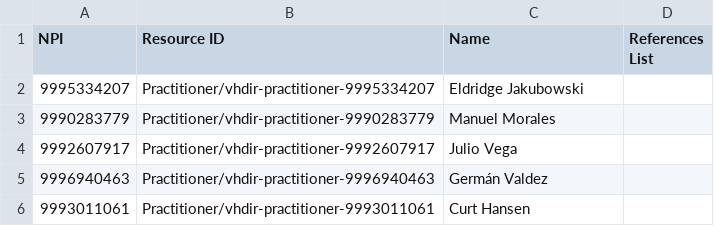
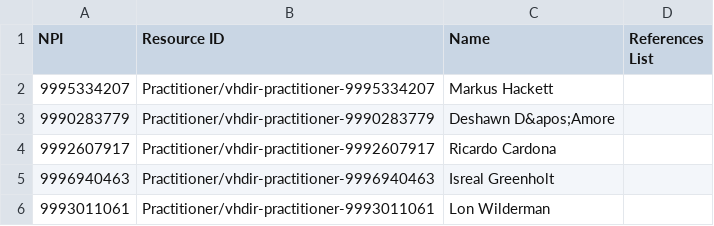
Before and after one commit to RamiroMontev/HL7r, a CSV file: notes_and_tools/example-generation/examples/practitioner/sample-nppes-practitioner-data.csv, drawn as a sheet.

```diff
--- a/notes_and_tools/example-generation/examples/practitioner/sample-nppes-practitioner-data.csv
+++ b/notes_and_tools/example-generation/examples/practitioner/sample-nppes-practitioner-data.csv
@@ -1,6 +1,6 @@
 "NPI","Resource ID","Name","References List"
-"9995334207","Practitioner/vhdir-practitioner-9995334207","Eldridge Jakubowski"
-"9990283779","Practitioner/vhdir-practitioner-9990283779","Manuel Morales"
-"9992607917","Practitioner/vhdir-practitioner-9992607917","Julio Vega"
-"9996940463","Practitioner/vhdir-practitioner-9996940463","Germán Valdez"
-"9993011061","Practitioner/vhdir-practitioner-9993011061","Curt Hansen"
+"9995334207","Practitioner/vhdir-practitioner-9995334207","Markus Hackett"
+"9990283779","Practitioner/vhdir-practitioner-9990283779","Deshawn D&apos;Amore"
+"9992607917","Practitioner/vhdir-practitioner-9992607917","Ricardo Cardona"
+"9996940463","Practitioner/vhdir-practitioner-9996940463","Isreal Greenholt"
+"9993011061","Practitioner/vhdir-practitioner-9993011061","Lon Wilderman"
```
Also changed, not shown: notes_and_tools/example-generation/examples/practitionerrole/sample-nppes-practitionerrole-data.csv, 6 other files.
